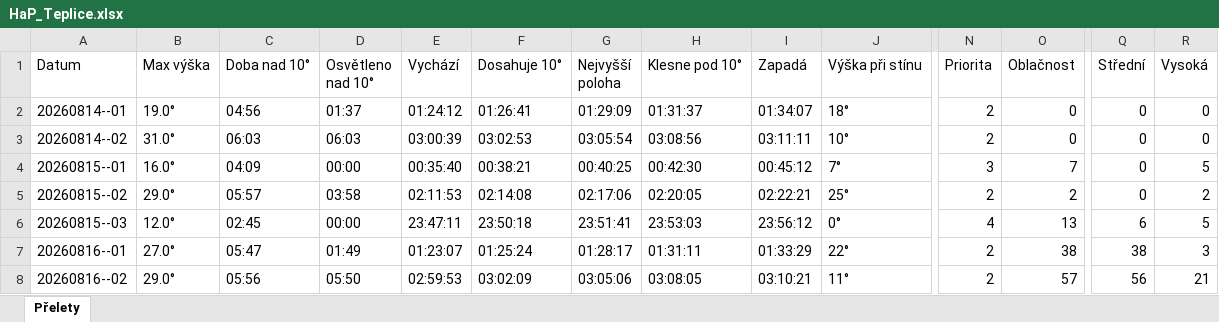
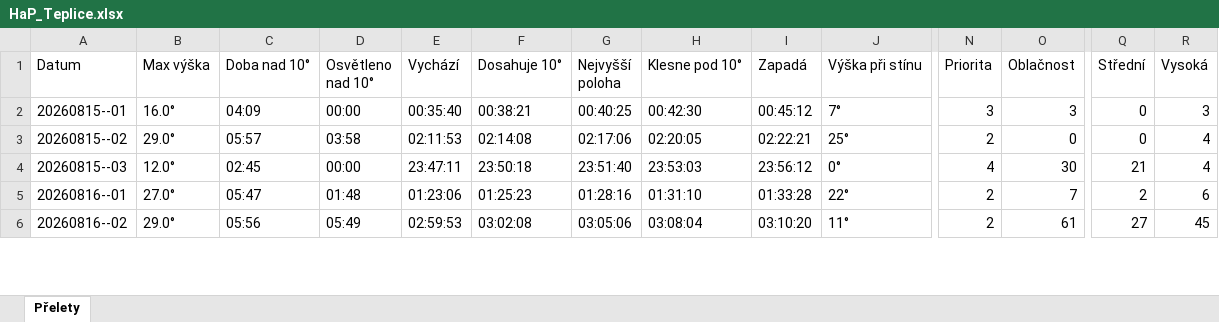
Before and after one commit to LASAR-DoSpace/LASARsat-Transit-Table, an Excel workbook: output/HaP_Teplice.xlsx, sheet Přelety, drawn as a sheet; only a part is shown, gaps mark what is left out; values as stored, in another font and other column widths than the file's, no cell formats; conditional formats not drawn; removed rows and columns are numbered as before the commit, all else as after; rows hold the shown columns only; the diff covers the shown part only; the diff names each change by its address in the sheet, - before the commit and + after, or states it on an @@ line.

```diff
--- a/output/HaP_Teplice.xlsx (sheet Přelety)
+++ b/output/HaP_Teplice.xlsx (sheet Přelety)
-row 2: 20260814--01 | 19.0° | 04:56 | 01:37 | 01:24:12 | 01:26:41 | 01:29:09 | 01:31:37 | 01:34:07 | 18° | 2 | 0 | 0 | 0
-row 3: 20260814--02 | 31.0° | 06:03 | 06:03 | 03:00:39 | 03:02:53 | 03:05:54 | 03:08:56 | 03:11:11 | 10° | 2 | 0 | 0 | 0
-O2 (Oblačnost): 7
+O2 (Oblačnost): 3
-R2 (Vysoká): 5
+R2 (Vysoká): 3
-O3 (Oblačnost): 2
+O3 (Oblačnost): 0
-R3 (Vysoká): 2
+R3 (Vysoká): 4
-G4 (Nejvyšší poloha): 23:51:41
+G4 (Nejvyšší poloha): 23:51:40
-O4 (Oblačnost): 13
+O4 (Oblačnost): 30
-Q4 (Střední): 6
+Q4 (Střední): 21
-R4 (Vysoká): 5
+R4 (Vysoká): 4
-D5 (Osvětleno nad 10°): 01:49
+D5 (Osvětleno nad 10°): 01:48
-E5 (Vychází): 01:23:07
+E5 (Vychází): 01:23:06
-F5 (Dosahuje 10°): 01:25:24
+F5 (Dosahuje 10°): 01:25:23
-G5 (Nejvyšší poloha): 01:28:17
+G5 (Nejvyšší poloha): 01:28:16
-H5 (Klesne pod 10°): 01:31:11
+H5 (Klesne pod 10°): 01:31:10
-I5 (Zapadá): 01:33:29
+I5 (Zapadá): 01:33:28
-O5 (Oblačnost): 38
+O5 (Oblačnost): 7
-Q5 (Střední): 38
+Q5 (Střední): 2
-R5 (Vysoká): 3
+R5 (Vysoká): 6
-D6 (Osvětleno nad 10°): 05:50
+D6 (Osvětleno nad 10°): 05:49
-F6 (Dosahuje 10°): 03:02:09
+F6 (Dosahuje 10°): 03:02:08
-H6 (Klesne pod 10°): 03:08:05
+H6 (Klesne pod 10°): 03:08:04
-I6 (Zapadá): 03:10:21
+I6 (Zapadá): 03:10:20
-O6 (Oblačnost): 57
+O6 (Oblačnost): 61
-Q6 (Střední): 56
+Q6 (Střední): 27
-R6 (Vysoká): 21
+R6 (Vysoká): 45
```
Also changed, not shown: 4 added rows and 135 edited cells elsewhere in this sheet, cell formats, output/Izana.xlsx, 2 other files.
